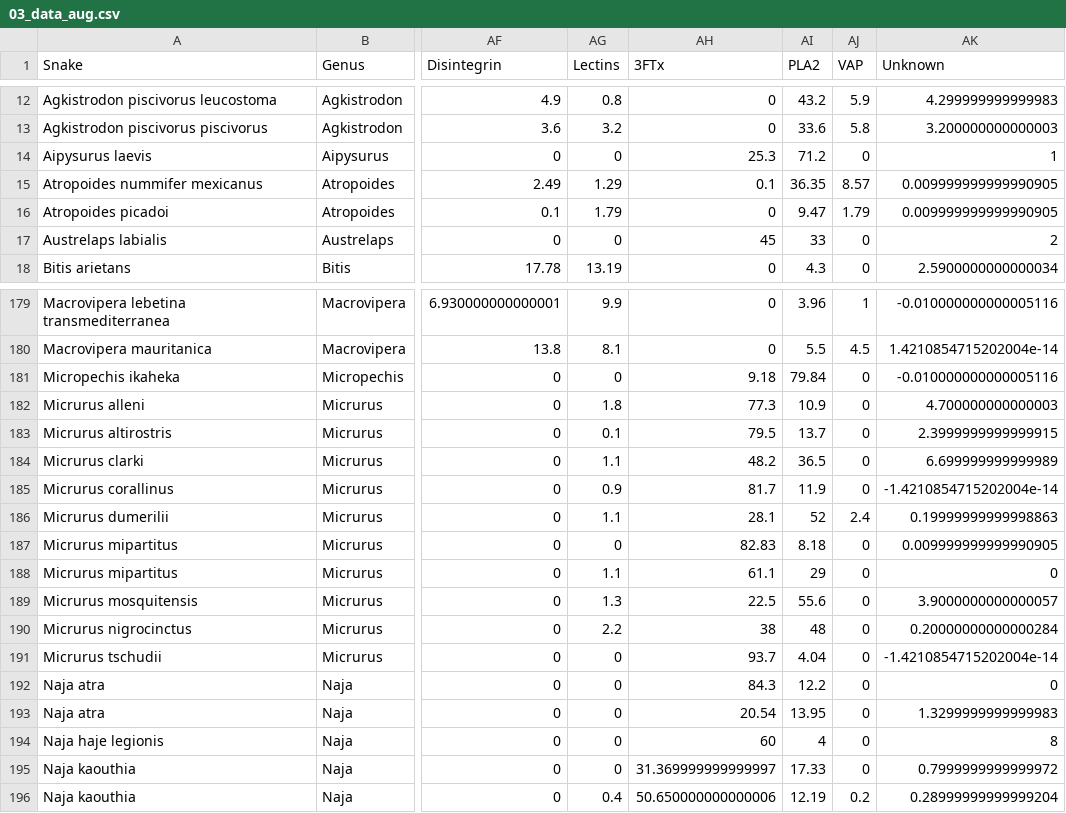
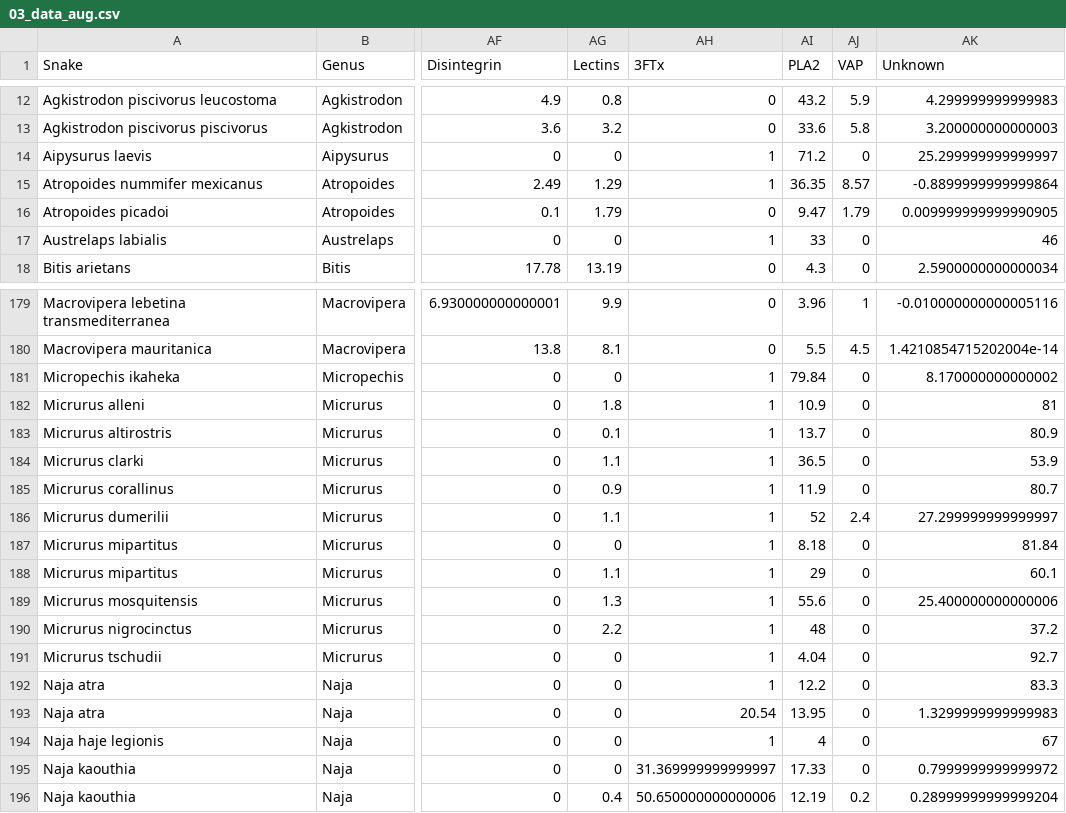
Before and after one commit to rforbiodatascience/2020_Group4, a CSV file: data/03_data_aug.csv, drawn as a sheet; only a part is shown, gaps mark what is left out; the diff covers the shown part only; the diff names each change by its address in the sheet, - before the commit and + after, or states it on an @@ line.

```diff
--- a/data/03_data_aug.csv
+++ b/data/03_data_aug.csv
-AH14 (3FTx): 25.3
+AH14 (3FTx): 1
-AK14 (Unknown): 1
+AK14 (Unknown): 25.299999999999997
-AH15 (3FTx): 0.1
+AH15 (3FTx): 1
-AK15 (Unknown): 0.009999999999990905
+AK15 (Unknown): -0.8899999999999864
-AH17 (3FTx): 45
+AH17 (3FTx): 1
-AK17 (Unknown): 2
+AK17 (Unknown): 46
-AH181 (3FTx): 9.18
+AH181 (3FTx): 1
-AK181 (Unknown): -0.010000000000005116
+AK181 (Unknown): 8.170000000000002
-AH182 (3FTx): 77.3
+AH182 (3FTx): 1
-AK182 (Unknown): 4.700000000000003
+AK182 (Unknown): 81
-AH183 (3FTx): 79.5
+AH183 (3FTx): 1
-AK183 (Unknown): 2.3999999999999915
+AK183 (Unknown): 80.9
-AH184 (3FTx): 48.2
+AH184 (3FTx): 1
-AK184 (Unknown): 6.699999999999989
+AK184 (Unknown): 53.9
-AH185 (3FTx): 81.7
+AH185 (3FTx): 1
-AK185 (Unknown): -1.4210854715202004e-14
+AK185 (Unknown): 80.7
-AH186 (3FTx): 28.1
+AH186 (3FTx): 1
-AK186 (Unknown): 0.19999999999998863
+AK186 (Unknown): 27.299999999999997
-AH187 (3FTx): 82.83
+AH187 (3FTx): 1
-AK187 (Unknown): 0.009999999999990905
+AK187 (Unknown): 81.84
-AH188 (3FTx): 61.1
+AH188 (3FTx): 1
-AK188 (Unknown): 0
+AK188 (Unknown): 60.1
-AH189 (3FTx): 22.5
+AH189 (3FTx): 1
-AK189 (Unknown): 3.9000000000000057
+AK189 (Unknown): 25.400000000000006
-AH190 (3FTx): 38
+AH190 (3FTx): 1
-AK190 (Unknown): 0.20000000000000284
+AK190 (Unknown): 37.2
-AH191 (3FTx): 93.7
+AH191 (3FTx): 1
-AK191 (Unknown): -1.4210854715202004e-14
+AK191 (Unknown): 92.7
-AH192 (3FTx): 84.3
+AH192 (3FTx): 1
-AK192 (Unknown): 0
+AK192 (Unknown): 83.3
-AH194 (3FTx): 60
+AH194 (3FTx): 1
-AK194 (Unknown): 8
+AK194 (Unknown): 67
```
Also changed, not shown: 46 edited cells elsewhere in this file, 35 other files.
